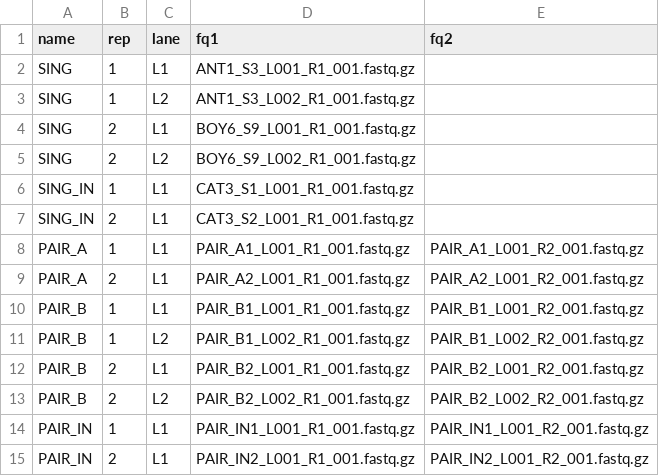
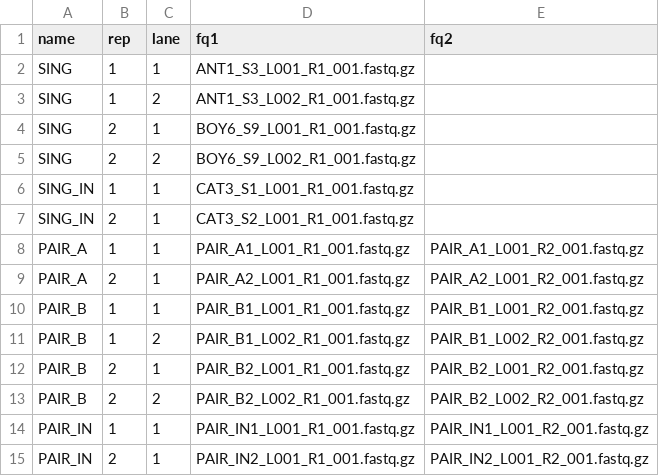
Before and after one commit to pittachalk/chipseq-smk, a CSV file: info-fastq.csv, drawn as a sheet.

```diff
--- a/info-fastq.csv
+++ b/info-fastq.csv
@@ -1,15 +1,15 @@
 name,rep,lane,fq1,fq2
-SING,1,L1,ANT1_S3_L001_R1_001.fastq.gz,
-SING,1,L2,ANT1_S3_L002_R1_001.fastq.gz,
-SING,2,L1,BOY6_S9_L001_R1_001.fastq.gz,
-SING,2,L2,BOY6_S9_L002_R1_001.fastq.gz,
-SING_IN,1,L1,CAT3_S1_L001_R1_001.fastq.gz,
-SING_IN,2,L1,CAT3_S2_L001_R1_001.fastq.gz,
-PAIR_A,1,L1,PAIR_A1_L001_R1_001.fastq.gz,PAIR_A1_L001_R2_001.fastq.gz
-PAIR_A,2,L1,PAIR_A2_L001_R1_001.fastq.gz,PAIR_A2_L001_R2_001.fastq.gz
-PAIR_B,1,L1,PAIR_B1_L001_R1_001.fastq.gz,PAIR_B1_L001_R2_001.fastq.gz
-PAIR_B,1,L2,PAIR_B1_L002_R1_001.fastq.gz,PAIR_B1_L002_R2_001.fastq.gz
-PAIR_B,2,L1,PAIR_B2_L001_R1_001.fastq.gz,PAIR_B2_L001_R2_001.fastq.gz
-PAIR_B,2,L2,PAIR_B2_L002_R1_001.fastq.gz,PAIR_B2_L002_R2_001.fastq.gz
-PAIR_IN,1,L1,PAIR_IN1_L001_R1_001.fastq.gz,PAIR_IN1_L001_R2_001.fastq.gz
-PAIR_IN,2,L1,PAIR_IN2_L001_R1_001.fastq.gz,PAIR_IN2_L001_R2_001.fastq.gz
+SING,1,1,ANT1_S3_L001_R1_001.fastq.gz,
+SING,1,2,ANT1_S3_L002_R1_001.fastq.gz,
+SING,2,1,BOY6_S9_L001_R1_001.fastq.gz,
+SING,2,2,BOY6_S9_L002_R1_001.fastq.gz,
+SING_IN,1,1,CAT3_S1_L001_R1_001.fastq.gz,
+SING_IN,2,1,CAT3_S2_L001_R1_001.fastq.gz,
+PAIR_A,1,1,PAIR_A1_L001_R1_001.fastq.gz,PAIR_A1_L001_R2_001.fastq.gz
+PAIR_A,2,1,PAIR_A2_L001_R1_001.fastq.gz,PAIR_A2_L001_R2_001.fastq.gz
+PAIR_B,1,1,PAIR_B1_L001_R1_001.fastq.gz,PAIR_B1_L001_R2_001.fastq.gz
+PAIR_B,1,2,PAIR_B1_L002_R1_001.fastq.gz,PAIR_B1_L002_R2_001.fastq.gz
+PAIR_B,2,1,PAIR_B2_L001_R1_001.fastq.gz,PAIR_B2_L001_R2_001.fastq.gz
+PAIR_B,2,2,PAIR_B2_L002_R1_001.fastq.gz,PAIR_B2_L002_R2_001.fastq.gz
+PAIR_IN,1,1,PAIR_IN1_L001_R1_001.fastq.gz,PAIR_IN1_L001_R2_001.fastq.gz
+PAIR_IN,2,1,PAIR_IN2_L001_R1_001.fastq.gz,PAIR_IN2_L001_R2_001.fastq.gz
```
Also changed, not shown: 2 other files.
